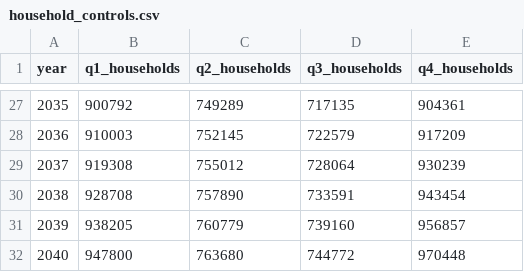
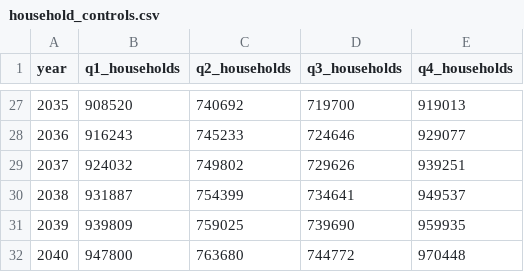
Before and after one commit to UDST/bayarea_urbansim, a CSV file: data/household_controls.csv, drawn as a sheet; only a part is shown, gaps mark what is left out; the diff covers the shown part only.

```diff
--- a/data/household_controls.csv
+++ b/data/household_controls.csv
@@ -27,6 +27,6 @@ year,q1_households,q2_households,q3_households,q4_households
-2035,900792,749289,717135,904361
-2036,910003,752145,722579,917209
-2037,919308,755012,728064,930239
-2038,928708,757890,733591,943454
-2039,938205,760779,739160,956857
+2035,908520,740692,719700,919013
+2036,916243,745233,724646,929077
+2037,924032,749802,729626,939251
+2038,931887,754399,734641,949537
+2039,939809,759025,739690,959935
 2040,947800,763680,744772,970448
```
Also changed, not shown: 96 edited cells elsewhere in this file, data/employment_controls.csv, data/regional_controls.csv.
